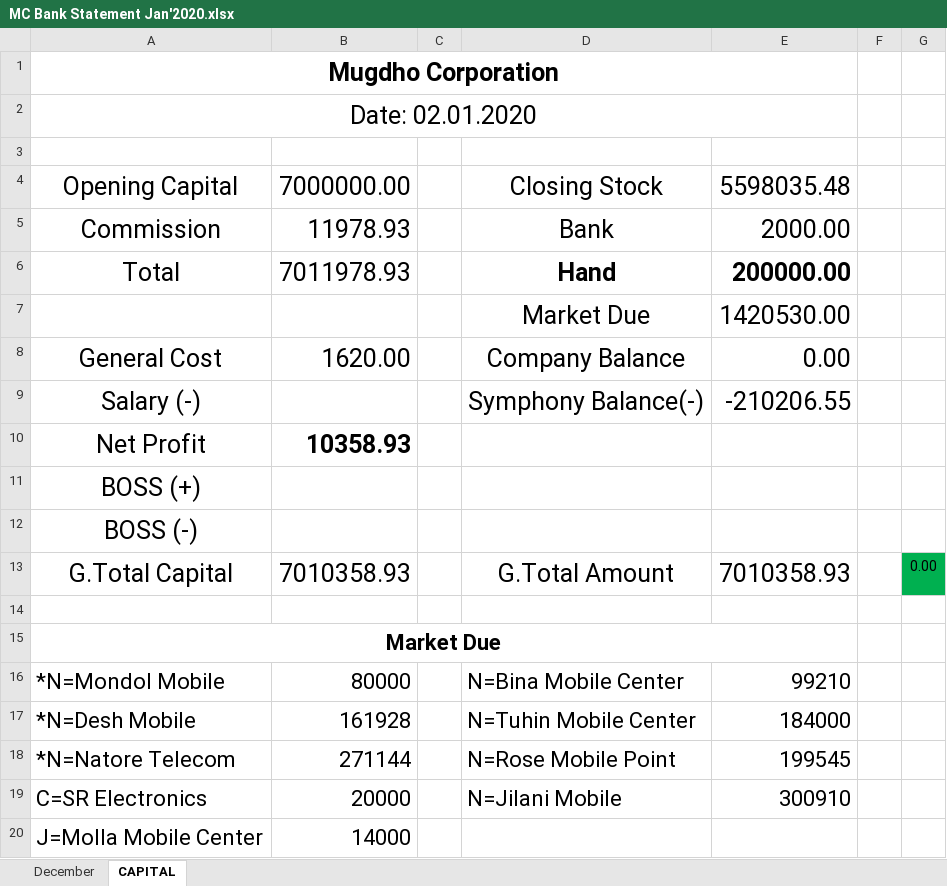
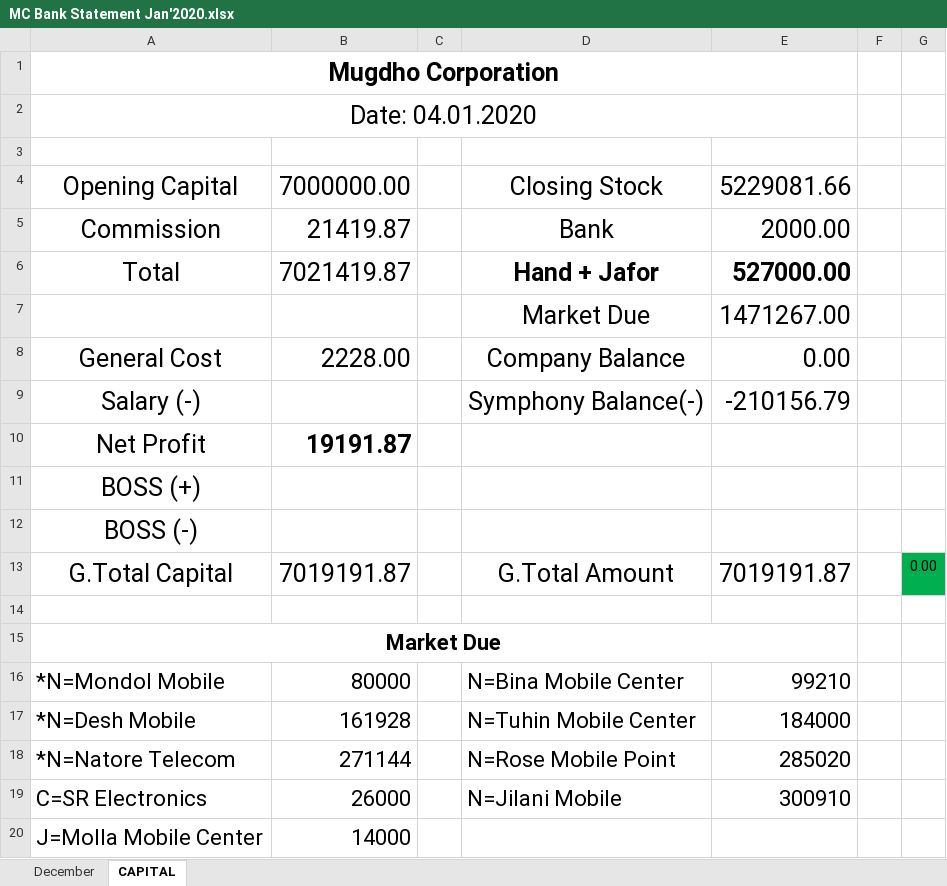
Before and after one commit to rahinul/Mugdho-Corporation, an Excel workbook: 2020/January/All Details/04.01.2020/MC Bank Statement Jan'2020.xlsx, sheet CAPITAL, drawn as a sheet; values as stored, in another font and other column widths than the file's, no borders; the diff names each change by its address in the sheet, - before the commit and + after, or states it on an @@ line.

Commit message:
04.02.2020 Mugdho Corporation Sales Details

```diff
--- a/2020/January/All Details/04.01.2020/MC Bank Statement Jan'2020.xlsx (sheet CAPITAL)
+++ b/2020/January/All Details/04.01.2020/MC Bank Statement Jan'2020.xlsx (sheet CAPITAL)
-A2: Date: 02.01.2020
+A2: Date: 04.01.2020
-E4: 5598035.48
+E4: 5229081.66
-B5: 11978.93
+B5: 21419.87
-B6: 7011978.93
+B6: 7021419.87
-D6: Hand
+D6: Hand + Jafor
-E6: 200000.00
+E6: 527000.00
-E7: 1420530.00
+E7: 1471267.00
-B8: 1620.00
+B8: 2228.00
-E9: -210206.55
+E9: -210156.79
-B10: 10358.93
+B10: 19191.87
-B13: 7010358.93
+B13: 7019191.87
-E13: 7010358.93
+E13: 7019191.87
-E18: 199545
+E18: 285020
-B19: 20000
+B19: 26000
```
Also changed, not shown: sheet December, charts or pictures, 2020/January/All Details/04.01.2020/MC Balance Transfer Jan'2020.xlsx, 2 other files.
